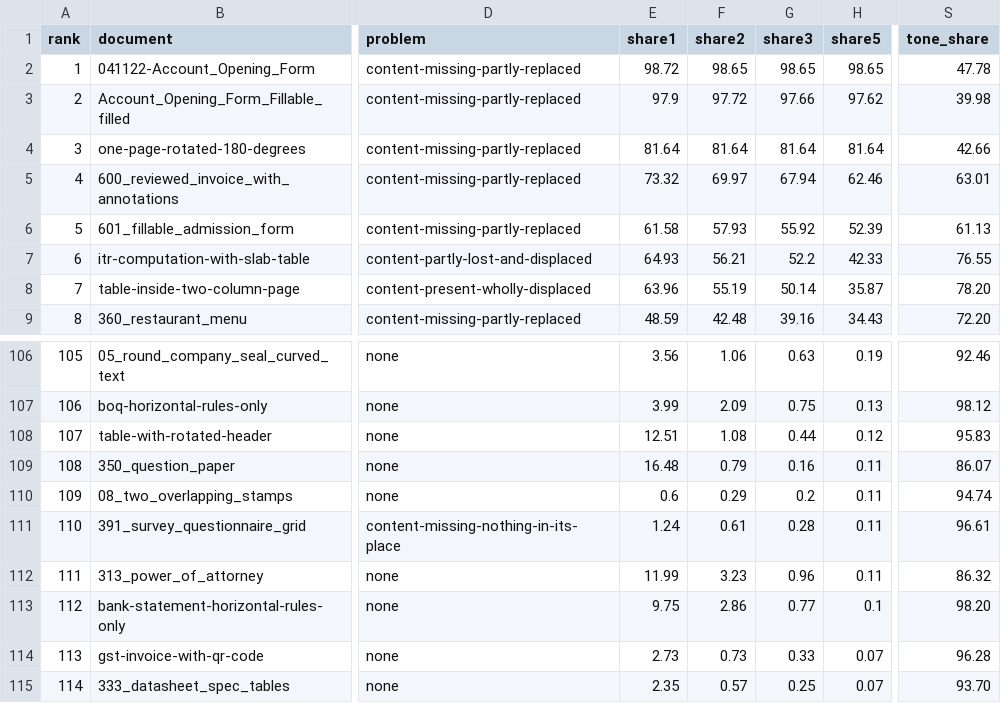
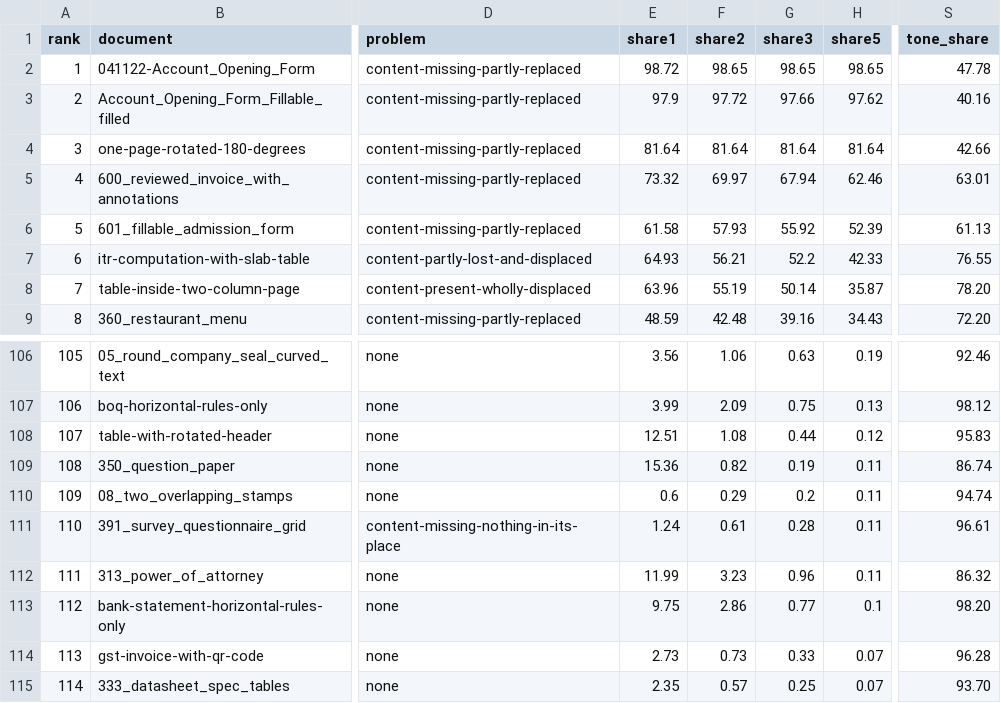
Before and after one commit to kavopdf/app, a CSV file: benchmarks/RANKING.csv, drawn as a sheet; only a part is shown, gaps mark what is left out; the diff names each change by its address in the sheet, - before the commit and + after, or states it on an @@ line.

```diff
--- a/benchmarks/RANKING.csv
+++ b/benchmarks/RANKING.csv
-S3 (tone_share): 39.98
+S3 (tone_share): 40.16
-E109 (share1): 16.48
+E109 (share1): 15.36
-F109 (share2): 0.79
+F109 (share2): 0.82
-G109 (share3): 0.16
+G109 (share3): 0.19
-S109 (tone_share): 86.07
+S109 (tone_share): 86.74
```
Also changed, not shown: 1 other file.
